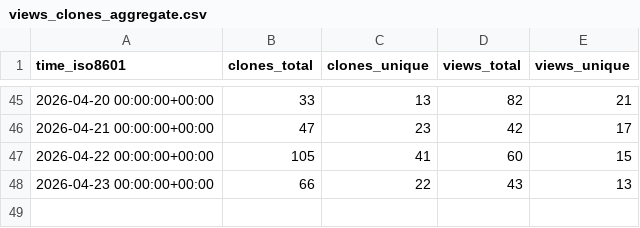
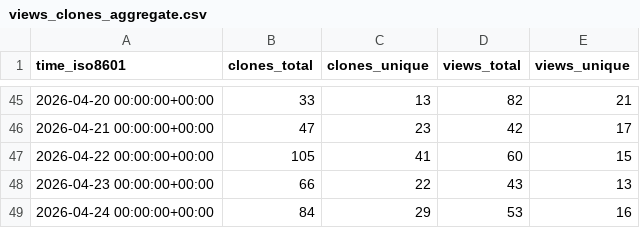
Before and after one commit to Ladbaby/PyOmniTS, a CSV file: Ladbaby/PyOmniTS/ghrs-data/views_clones_aggregate.csv, drawn as a sheet; only a part is shown, gaps mark what is left out; the diff names each change by its address in the sheet, - before the commit and + after, or states it on an @@ line.

```diff
--- a/Ladbaby/PyOmniTS/ghrs-data/views_clones_aggregate.csv
+++ b/Ladbaby/PyOmniTS/ghrs-data/views_clones_aggregate.csv
+row 49: 2026-04-24 00:00:00+00:00 | 84 | 29 | 53 | 16
```
Also changed, not shown: 1 other file.
